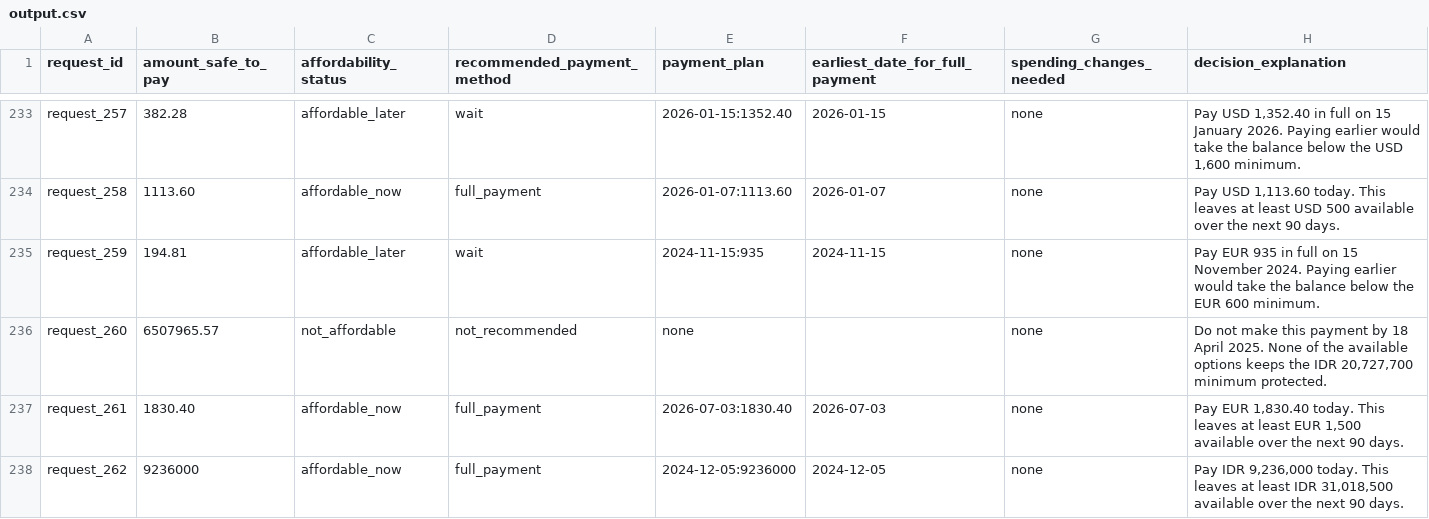
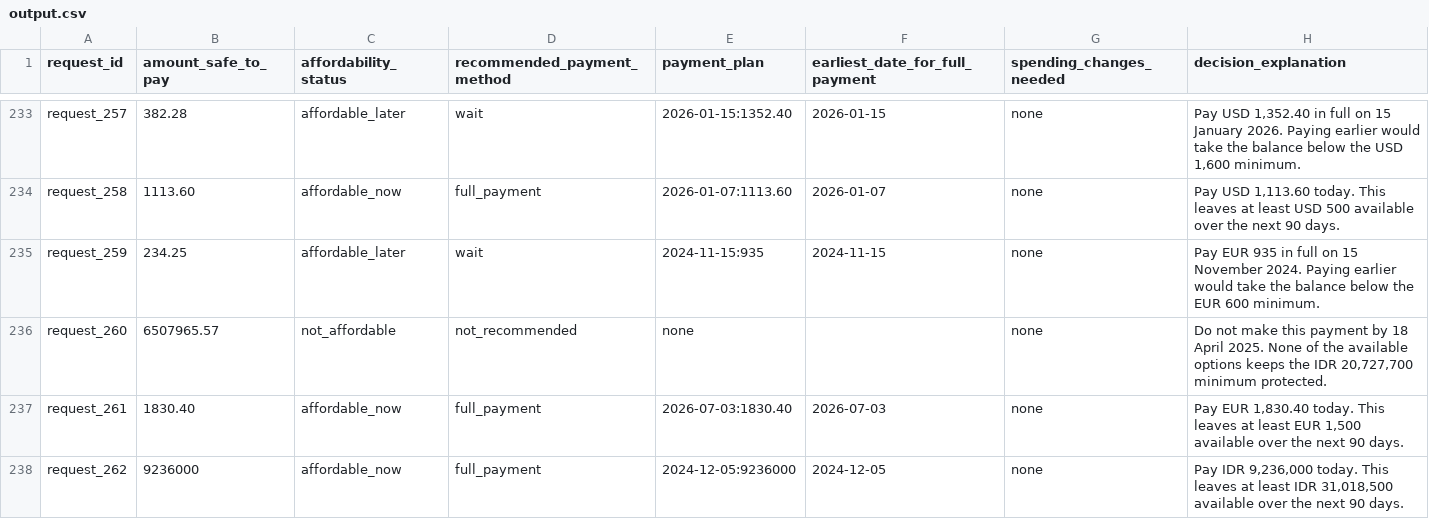
Before and after one commit to Ismailab1/hackerrank-orchestrate-september26, a CSV file: output.csv, drawn as a sheet; only a part is shown, gaps mark what is left out; the diff covers the shown part only.

```diff
--- a/output.csv
+++ b/output.csv
@@ -234,3 +234,3 @@ request_257,382.28,affordable_later,wait,2026-01-15:1352.40,2026-01-15,none,"Pay
 request_258,1113.60,affordable_now,full_payment,2026-01-07:1113.60,2026-01-07,none,"Pay USD 1,113.60 today. This leaves at least USD 500 available over the next 90 days."
-request_259,194.81,affordable_later,wait,2024-11-15:935,2024-11-15,none,Pay EUR 935 in full on 15 November 2024. Paying earlier would take the balance below the EUR 600 minimum.
+request_259,234.25,affordable_later,wait,2024-11-15:935,2024-11-15,none,Pay EUR 935 in full on 15 November 2024. Paying earlier would take the balance below the EUR 600 minimum.
 request_260,6507965.57,not_affordable,not_recommended,none,,none,"Do not make this payment by 18 April 2025. None of the available options keeps the IDR 20,727,700 minimum protected."
```
Also changed, not shown: 30 edited cells elsewhere in this file, 3 other files.
